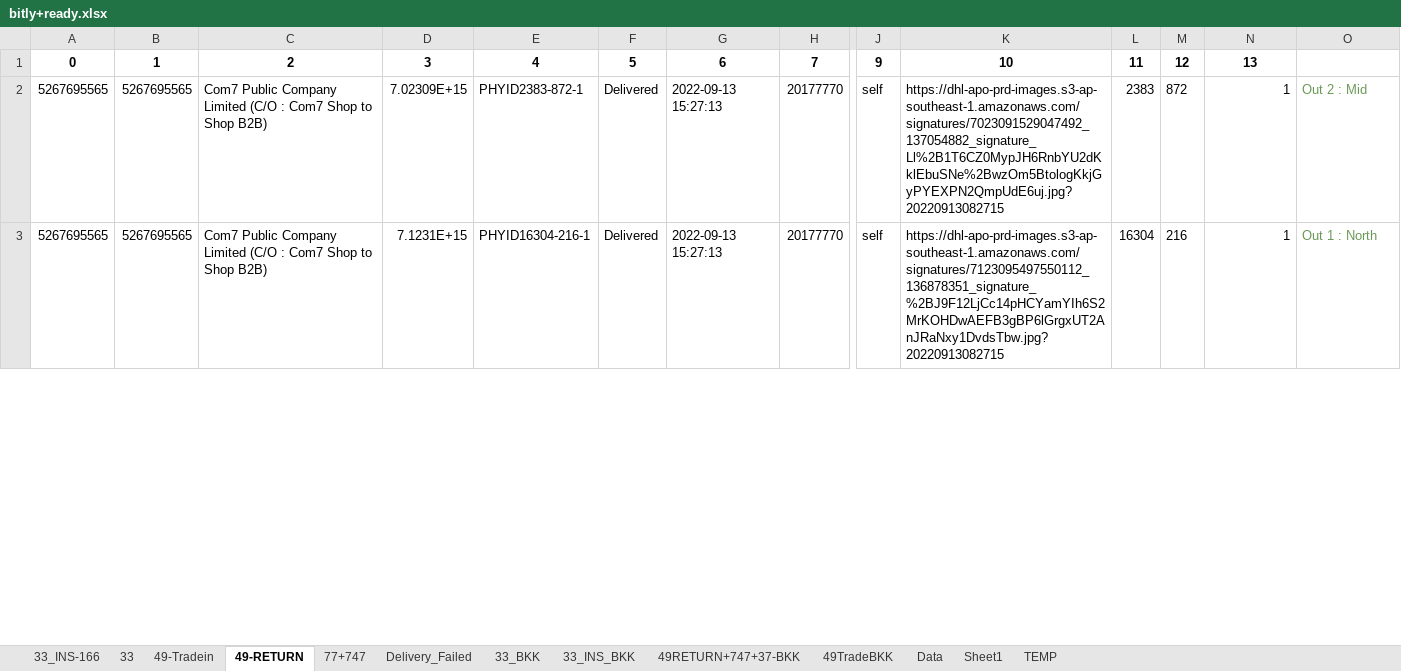
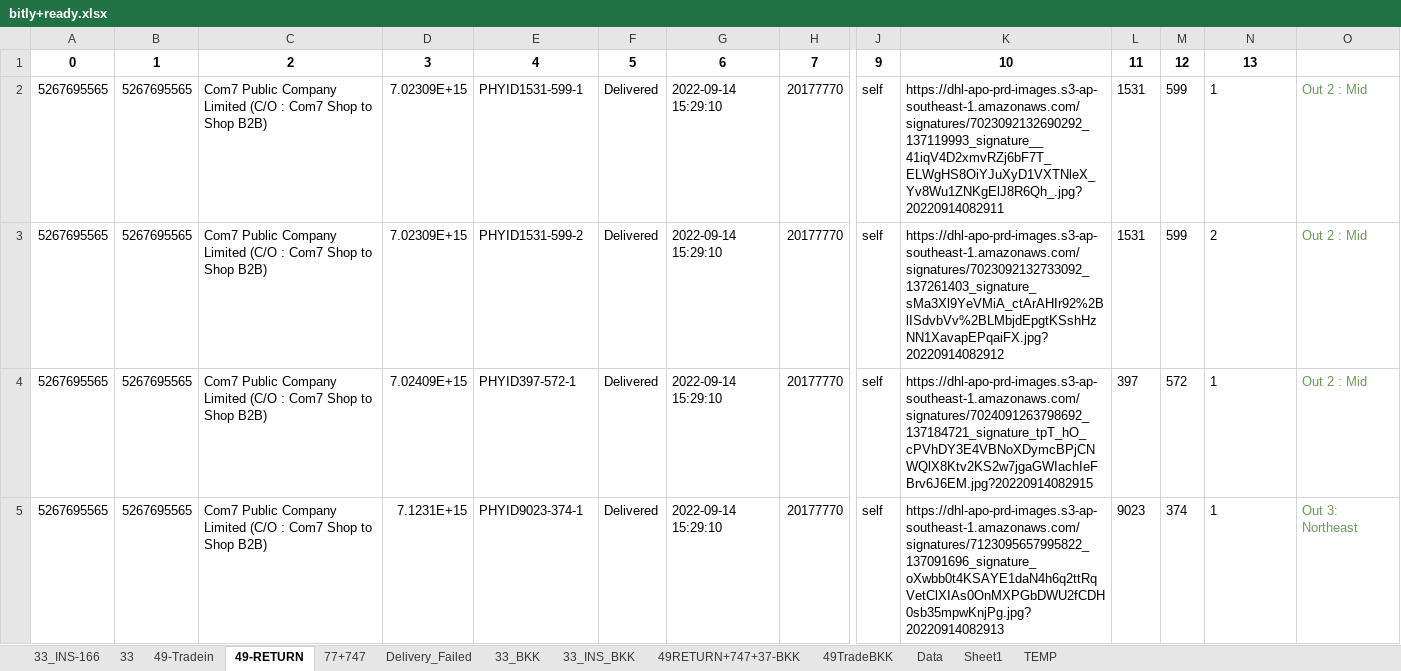
Before and after one commit to famasf1/my-work-python-script, an Excel workbook: Docref/bitly+ready.xlsx, sheet 49-RETURN, drawn as a sheet; only a part is shown, gaps mark what is left out; values as stored, in another font and other column widths than the file's, no borders; addresses are those after the commit; rows hold the shown columns only; the diff covers the shown part only; the diff names each change by its address in the sheet, - before the commit and + after, or states it on an @@ line.

```diff
--- a/Docref/bitly+ready.xlsx (sheet 49-RETURN)
+++ b/Docref/bitly+ready.xlsx (sheet 49-RETURN)
-E2: PHYID2383-872-1
+E2: PHYID1531-599-1
-G2: 2022-09-13 15:27:13
+G2: 2022-09-14 15:29:10
-K2: https://dhl-apo-prd-images.s3-ap-southeast-1.amazonaws.com/signatures/7023091529047492_137054882_signature_Ll%2B1T6CZ0MypJH6RnbYU2dKklEbuSNe%2BwzOm5BtologKkjGyPYEXPN2QmpUdE6uj.jpg?20220913082715
+K2: https://dhl-apo-prd-images.s3-ap-southeast-1.amazonaws.com/signatures/7023092132690292_137119993_signature__41iqV4D2xmvRZj6bF7T_ELWgHS8OiYJuXyD1VXTNleX_Yv8Wu1ZNKgElJ8R6Qh_.jpg?20220914082911
-L2: 2383
+L2: 1531
-M2: 872
+M2: 599
-N2 alignment: right
+N2 alignment: left
+row 3: 5267695565 | 5267695565 | Com7 Public Company Limited (C/O : Com7 Shop to Shop B2B) | 7.02309E+15 | PHYID1531-599-2 | Delivered | 2022-09-14 15:29:10 | 20177770 | self | https://dhl-apo-prd-images.s3-ap-southeast-1.amazonaws.com/signatures/7023092132733092_137261403_signature_sMa3Xl9YeVMiA_ctArAHIr92%2BlISdvbVv%2BLMbjdEpgtKSshHzNN1XavapEPqaiFX.jpg?20220914082912 | 1531 | 599 | 2 | Out 2 : Mid
+row 4: 5267695565 | 5267695565 | Com7 Public Company Limited (C/O : Com7 Shop to Shop B2B) | 7.02409E+15 | PHYID397-572-1 | Delivered | 2022-09-14 15:29:10 | 20177770 | self | https://dhl-apo-prd-images.s3-ap-southeast-1.amazonaws.com/signatures/7024091263798692_137184721_signature_tpT_hO_cPVhDY3E4VBNoXDymcBPjCNWQlX8Ktv2KS2w7jgaGWIachIeFBrv6J6EM.jpg?20220914082915 | 397 | 572 | 1 | Out 2 : Mid
-E5: PHYID16304-216-1
+E5: PHYID9023-374-1
-G5: 2022-09-13 15:27:13
+G5: 2022-09-14 15:29:10
-K5: https://dhl-apo-prd-images.s3-ap-southeast-1.amazonaws.com/signatures/7123095497550112_136878351_signature_%2BJ9F12LjCc14pHCYamYIh6S2MrKOHDwAEFB3gBP6lGrgxUT2AnJRaNxy1DvdsTbw.jpg?20220913082715
+K5: https://dhl-apo-prd-images.s3-ap-southeast-1.amazonaws.com/signatures/7123095657995822_137091696_signature_oXwbb0t4KSAYE1daN4h6q2ttRqVetClXIAs0OnMXPGbDWU2fCDH0sb35mpwKnjPg.jpg?20220914082913
-L5: 16304
+L5: 9023
-M5: 216
+M5: 374
-N5 alignment: right
+N5 alignment: left
-O5: Out 1 : North
+O5: Out 3: Northeast
```
Also changed, not shown: 29 edited cells and cell formats elsewhere in this sheet, sheet 77+747, sheet 49-Tradein, sheet 49RETURN+747+37-BKK, sheet 33_INS-166, sheet 33_INS_BKK, sheet 33, 2 more sheets, formulas that keep their value, Autostockin/ยิงรับ 49.xlsx, bitly+ready.xlsx, 6 other files.
